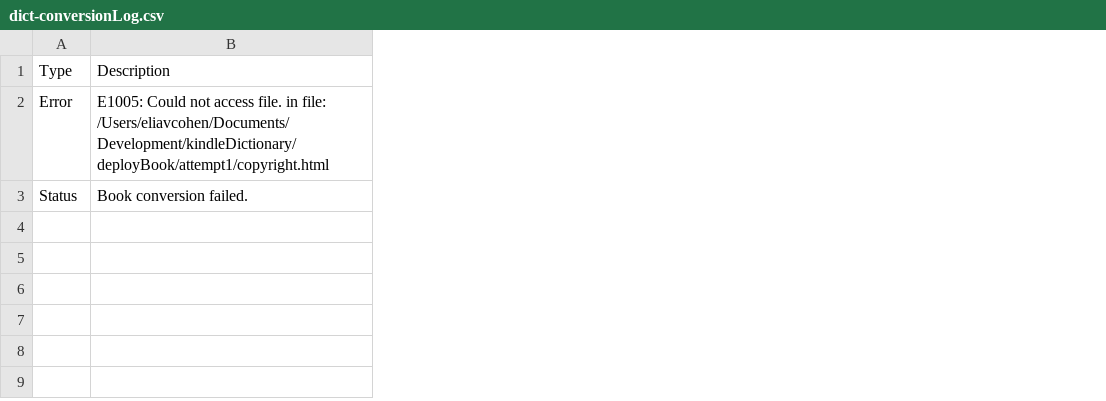
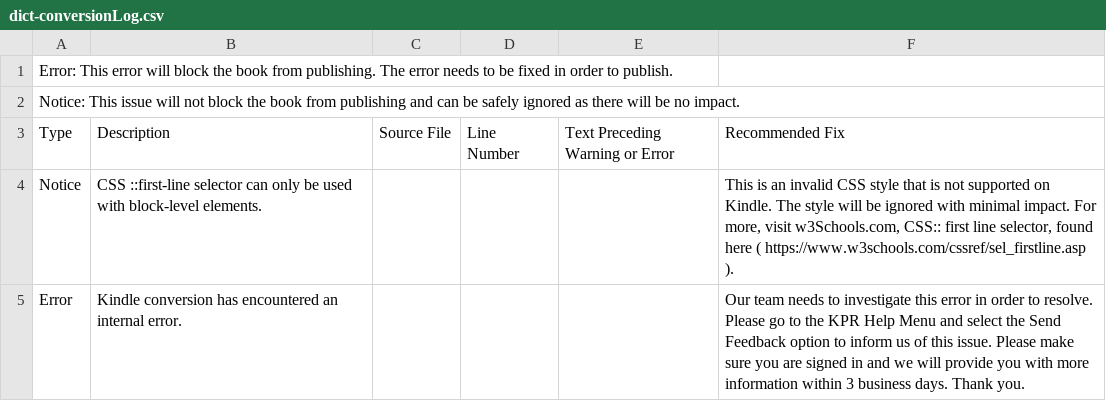
Before and after one commit to eliavco/kindleDictionary, a CSV file: deployBook/attempt2/dict-conversionLog.csv, drawn as a sheet; removed rows and columns are numbered as before the commit, all else as after; the diff names each change by its address in the sheet, - before the commit and + after, or states it on an @@ line.

Commit message:
finished book but not deployable

```diff
--- a/deployBook/attempt2/dict-conversionLog.csv
+++ b/deployBook/attempt2/dict-conversionLog.csv
+column C, row 3: Source File
+column D, row 3: Line Number
+column E, row 3: Text Preceding Warning or Error
+column F, row 3: Recommended Fix; row 5: Our team needs to investigate this error in order to resolve. Please go to the KPR Help Menu and select the Send Feedback option to inform us of this issue. Please make sure you are signed in and we will provide you with more information within 3 business days. Thank you.
+row 1: Error: This error will block the book from publishing. The error needs to be fixed in order to publish.
+row 2: Notice: This issue will not block the book from publishing and can be safely ignored as there will be no impact.
+row 4: Notice | CSS ::first-line selector can only be used with block-level elements. |  |  |  | This is an invalid CSS style that is not supported on Kindle. The style will be ignored with minimal impact. For more, visit w3Schools.com, CSS:: first line selector, found here ( https://www.w3schools.com/cssref/sel_firstline.asp ).
-B5: E1005: Could not access file. in file: /Users/eliavcohen/Documents/Development/kindleDictionary/deployBook/attempt1/copyright.html
+B5: Kindle conversion has encountered an internal error.
-row 3: Status | Book conversion failed.
```
Also changed, not shown: 4 other files.
